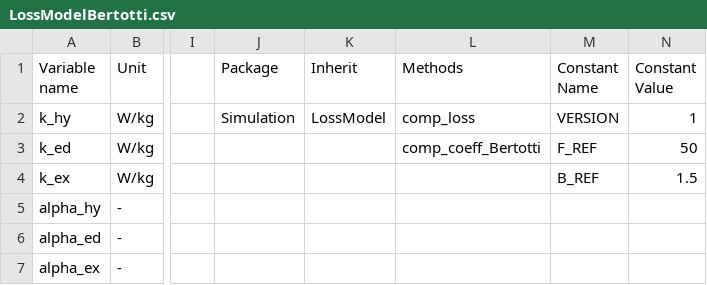
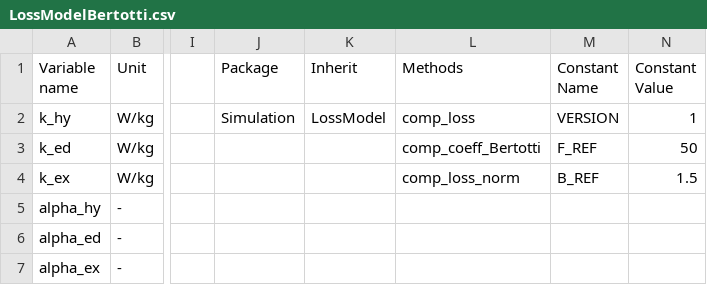
Before and after one commit to Eomys/pyleecan, a CSV file: pyleecan/Generator/ClassesRef/Simulation/LossModelBertotti.csv, drawn as a sheet; only a part is shown, gaps mark what is left out; the diff names each change by its address in the sheet, - before the commit and + after, or states it on an @@ line.

Commit message:
[WP] iron losses - model equation func

```diff
--- a/pyleecan/Generator/ClassesRef/Simulation/LossModelBertotti.csv
+++ b/pyleecan/Generator/ClassesRef/Simulation/LossModelBertotti.csv
-L4 (Methods): (empty)
+L4 (Methods): comp_loss_norm
```
Also changed, not shown: 4 other files.
